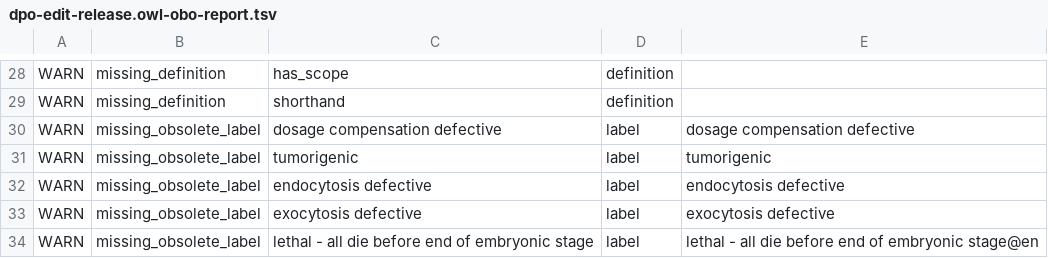
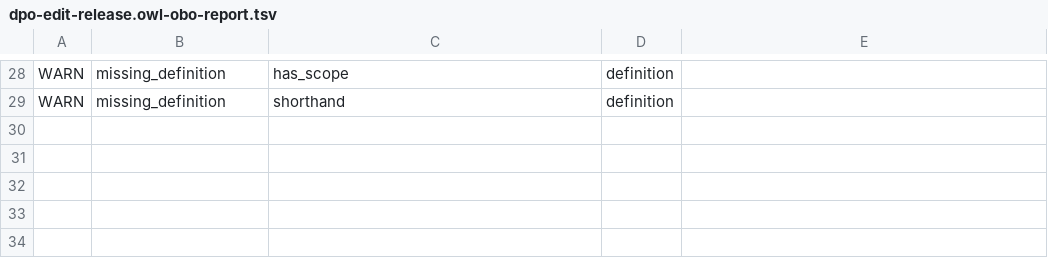
Before and after one commit to FlyBase/drosophila-phenotype-ontology, a TSV file: reports/dpo-edit-release.owl-obo-report.tsv, drawn as a sheet; only a part is shown, gaps mark what is left out.

Commit message:
release files 2021-10-15

```diff
--- a/reports/dpo-edit-release.owl-obo-report.tsv
+++ b/reports/dpo-edit-release.owl-obo-report.tsv
@@ -29,6 +29 @@ WARN	missing_definition	has_scope	definition
 WARN	missing_definition	shorthand	definition	
-WARN	missing_obsolete_label	dosage compensation defective	label	dosage compensation defective
-WARN	missing_obsolete_label	tumorigenic	label	tumorigenic
-WARN	missing_obsolete_label	endocytosis defective	label	endocytosis defective
-WARN	missing_obsolete_label	exocytosis defective	label	exocytosis defective
-WARN	missing_obsolete_label	lethal - all die before end of embryonic stage	label	lethal - all die before end of embryonic stage@en
```
Also changed, not shown: src/ontology/reports/dpo-edit-release.owl-obo-report.tsv, 47 other files.
